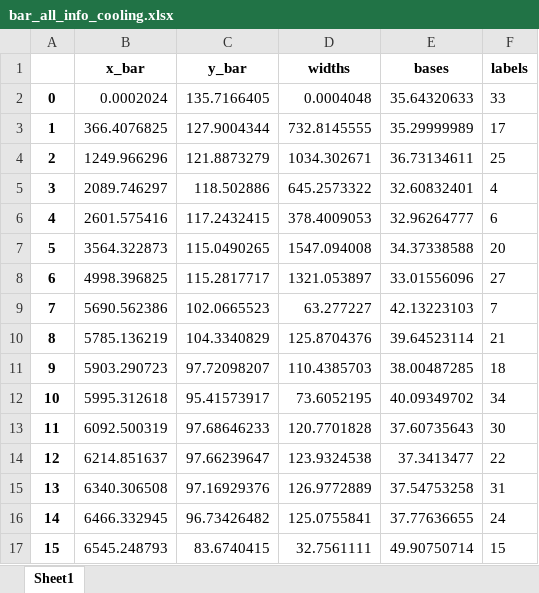
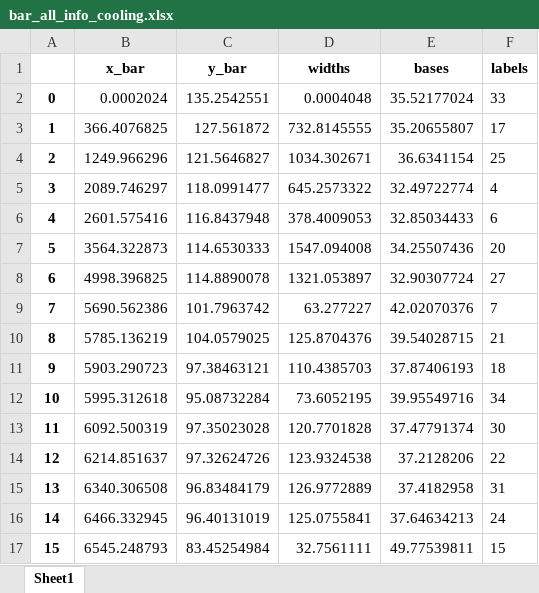
Before and after one commit to SimonJordan/district_thermal_energy_systems_with_power_markets, an Excel workbook: visualizations/bar_all_info_cooling.xlsx, sheet Sheet1, drawn as a sheet; only a part is shown; values as stored, in another font and other column widths than the file's, no borders; the diff covers the shown part only; the diff names each change by its address in the sheet, - before the commit and + after, or states it on an @@ line.

```diff
--- a/visualizations/bar_all_info_cooling.xlsx (sheet Sheet1)
+++ b/visualizations/bar_all_info_cooling.xlsx (sheet Sheet1)
-C2 (y_bar): 135.7166405
+C2 (y_bar): 135.2542551
-E2 (bases): 35.64320633
+E2 (bases): 35.52177024
-C3 (y_bar): 127.9004344
+C3 (y_bar): 127.561872
-E3 (bases): 35.29999989
+E3 (bases): 35.20655807
-C4 (y_bar): 121.8873279
+C4 (y_bar): 121.5646827
-E4 (bases): 36.73134611
+E4 (bases): 36.6341154
-C5 (y_bar): 118.502886
+C5 (y_bar): 118.0991477
-E5 (bases): 32.60832401
+E5 (bases): 32.49722774
-C6 (y_bar): 117.2432415
+C6 (y_bar): 116.8437948
-E6 (bases): 32.96264777
+E6 (bases): 32.85034433
-C7 (y_bar): 115.0490265
+C7 (y_bar): 114.6530333
-E7 (bases): 34.37338588
+E7 (bases): 34.25507436
-C8 (y_bar): 115.2817717
+C8 (y_bar): 114.8890078
-E8 (bases): 33.01556096
+E8 (bases): 32.90307724
-C9 (y_bar): 102.0665523
+C9 (y_bar): 101.7963742
-E9 (bases): 42.13223103
+E9 (bases): 42.02070376
-C10 (y_bar): 104.3340829
+C10 (y_bar): 104.0579025
-E10 (bases): 39.64523114
+E10 (bases): 39.54028715
-C11 (y_bar): 97.72098207
+C11 (y_bar): 97.38463121
-E11 (bases): 38.00487285
+E11 (bases): 37.87406193
-C12 (y_bar): 95.41573917
+C12 (y_bar): 95.08732284
-E12 (bases): 40.09349702
+E12 (bases): 39.95549716
-C13 (y_bar): 97.68646233
+C13 (y_bar): 97.35023028
-E13 (bases): 37.60735643
+E13 (bases): 37.47791374
-C14 (y_bar): 97.66239647
+C14 (y_bar): 97.32624726
-E14 (bases): 37.3413477
+E14 (bases): 37.2128206
-C15 (y_bar): 97.16929376
+C15 (y_bar): 96.83484179
-E15 (bases): 37.54753258
+E15 (bases): 37.4182958
-C16 (y_bar): 96.73426482
+C16 (y_bar): 96.40131019
-E16 (bases): 37.77636655
+E16 (bases): 37.64634213
-C17 (y_bar): 83.6740415
+C17 (y_bar): 83.45254984
-E17 (bases): 49.90750714
+E17 (bases): 49.77539811
```
Also changed, not shown: 36 edited cells elsewhere in this sheet, visualizations/bar_all_info_heating.xlsx, visualizations/demands_per_scenario_year.xlsx, 18 other files.
